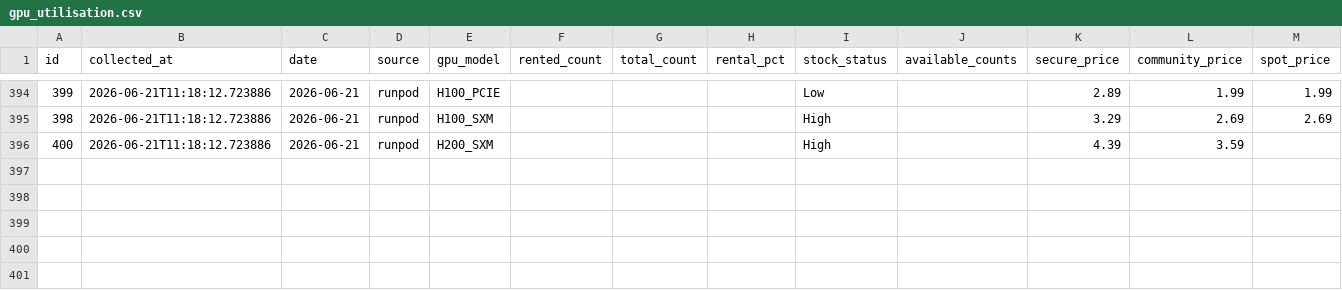
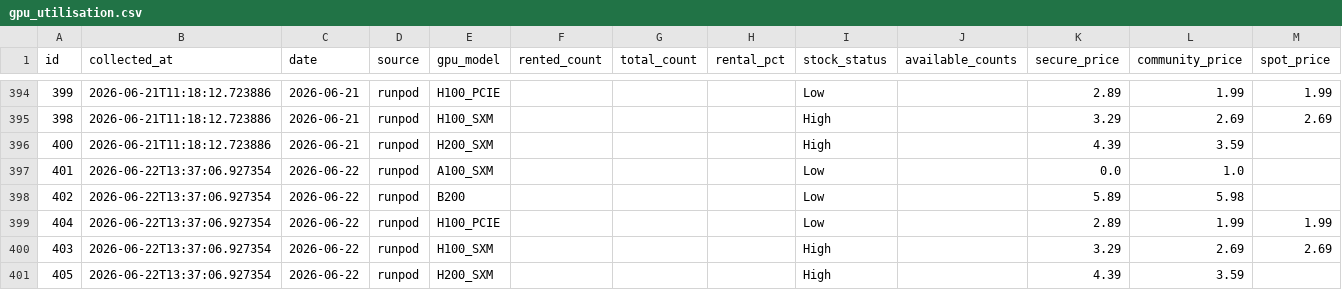
Before and after one commit to AlexLS8888/ai-monitor-public, a CSV file: data/gpu_utilisation.csv, drawn as a sheet; only a part is shown, gaps mark what is left out.

```diff
--- a/data/gpu_utilisation.csv
+++ b/data/gpu_utilisation.csv
@@ -396 +396,6 @@ id,collected_at,date,source,gpu_model,rented_count,total_count,rental_pct,stock_
 400,2026-06-21T11:18:12.723886,2026-06-21,runpod,H200_SXM,,,,High,,4.39,3.59,
+401,2026-06-22T13:37:06.927354,2026-06-22,runpod,A100_SXM,,,,Low,,0.0,1.0,
+402,2026-06-22T13:37:06.927354,2026-06-22,runpod,B200,,,,Low,,5.89,5.98,
+404,2026-06-22T13:37:06.927354,2026-06-22,runpod,H100_PCIE,,,,Low,,2.89,1.99,1.99
+403,2026-06-22T13:37:06.927354,2026-06-22,runpod,H100_SXM,,,,High,,3.29,2.69,2.69
+405,2026-06-22T13:37:06.927354,2026-06-22,runpod,H200_SXM,,,,High,,4.39,3.59,
```
Also changed, not shown: data/gpu_weekly_metrics.csv.
